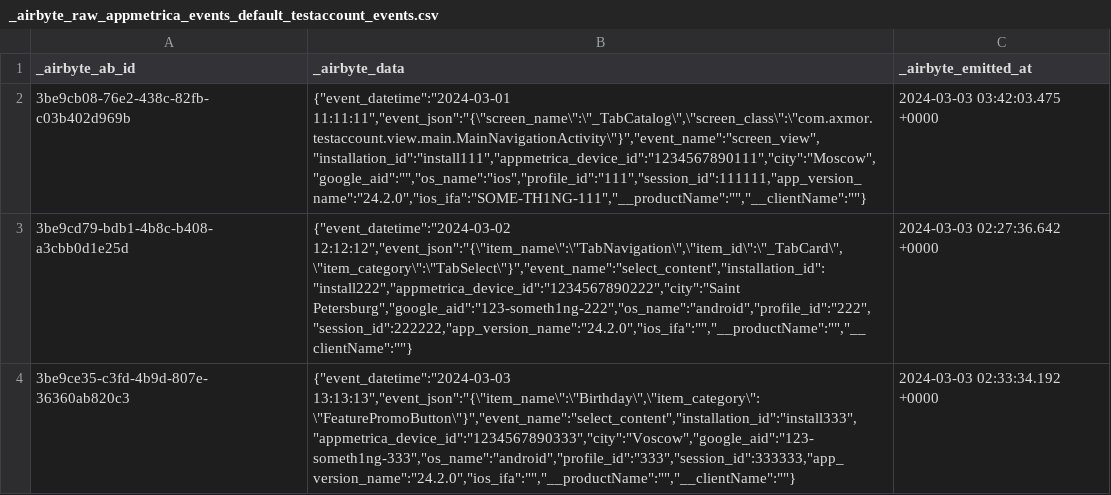
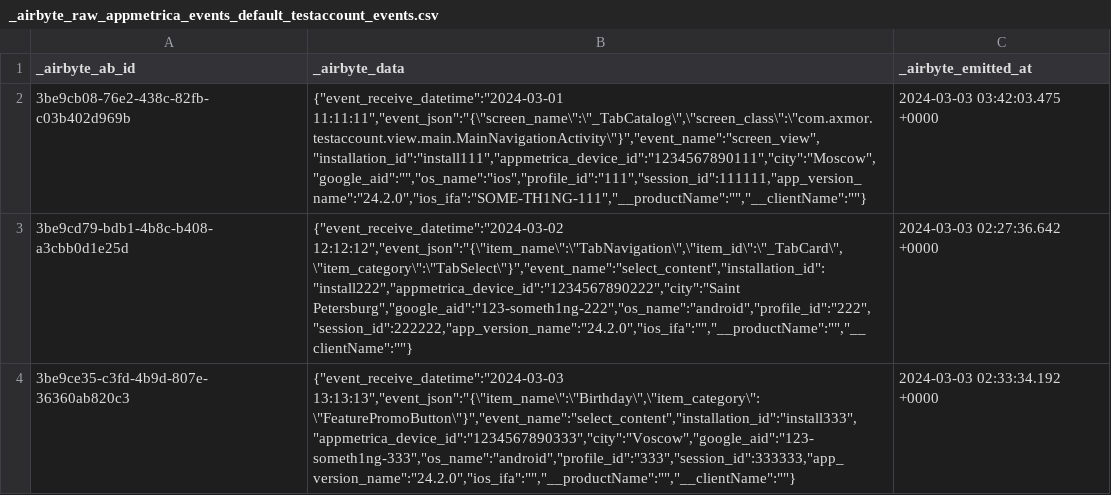
Before and after one commit to adventum/dbt-etlcraft, a CSV file: integration_tests/seeds/_airbyte_raw_appmetrica_events_default_testaccount_events.csv, drawn as a sheet.

```diff
--- a/integration_tests/seeds/_airbyte_raw_appmetrica_events_default_testaccount_events.csv
+++ b/integration_tests/seeds/_airbyte_raw_appmetrica_events_default_testaccount_events.csv
@@ -1,4 +1,4 @@
 "_airbyte_ab_id","_airbyte_data","_airbyte_emitted_at"
-"3be9cb08-76e2-438c-82fb-c03b402d969b","{""event_datetime"":""2024-03-01 11:11:11"",""event_json"":""{\""screen_name\"":\""_TabCatalog\"",\""screen_class\"":\""com.axmor.testaccount.view.main.MainNavigationActivity\""}"",""event_name"":""screen_view"",""installation_id"":""install111"",""appmetrica_device_id"":""1234567890111"",""city"":""Moscow"",""google_aid"":"""",""os_name"":""ios"",""profile_id"":""111"",""session_id"":111111,""app_version_name"":""24.2.0"",""ios_ifa"":""SOME-TH1NG-111"",""__productName"":"""",""__clientName"":""""}","2024-03-03 03:42:03.475 +0000"
-"3be9cd79-bdb1-4b8c-b408-a3cbb0d1e25d","{""event_datetime"":""2024-03-02 12:12:12"",""event_json"":""{\""item_name\"":\""TabNavigation\"",\""item_id\"":\""_TabCard\"",\""item_category\"":\""TabSelect\""}"",""event_name"":""select_content"",""installation_id"":""install222"",""appmetrica_device_id"":""1234567890222"",""city"":""Saint Petersburg"",""google_aid"":""123-someth1ng-222"",""os_name"":""android"",""profile_id"":""222"",""session_id"":222222,""app_version_name"":""24.2.0"",""ios_ifa"":"""",""__productName"":"""",""__clientName"":""""}","2024-03-03 02:27:36.642 +0000"
-"3be9ce35-c3fd-4b9d-807e-36360ab820c3","{""event_datetime"":""2024-03-03 13:13:13"",""event_json"":""{\""item_name\"":\""Birthday\"",\""item_category\"":\""FeaturePromoButton\""}"",""event_name"":""select_content"",""installation_id"":""install333"",""appmetrica_device_id"":""1234567890333"",""city"":""Voscow"",""google_aid"":""123-someth1ng-333"",""os_name"":""android"",""profile_id"":""333"",""session_id"":333333,""app_version_name"":""24.2.0"",""ios_ifa"":"""",""__productName"":"""",""__clientName"":""""}","2024-03-03 02:33:34.192 +0000"
+"3be9cb08-76e2-438c-82fb-c03b402d969b","{""event_receive_datetime"":""2024-03-01 11:11:11"",""event_json"":""{\""screen_name\"":\""_TabCatalog\"",\""screen_class\"":\""com.axmor.testaccount.view.main.MainNavigationActivity\""}"",""event_name"":""screen_view"",""installation_id"":""install111"",""appmetrica_device_id"":""1234567890111"",""city"":""Moscow"",""google_aid"":"""",""os_name"":""ios"",""profile_id"":""111"",""session_id"":111111,""app_version_name"":""24.2.0"",""ios_ifa"":""SOME-TH1NG-111"",""__productName"":"""",""__clientName"":""""}","2024-03-03 03:42:03.475 +0000"
+"3be9cd79-bdb1-4b8c-b408-a3cbb0d1e25d","{""event_receive_datetime"":""2024-03-02 12:12:12"",""event_json"":""{\""item_name\"":\""TabNavigation\"",\""item_id\"":\""_TabCard\"",\""item_category\"":\""TabSelect\""}"",""event_name"":""select_content"",""installation_id"":""install222"",""appmetrica_device_id"":""1234567890222"",""city"":""Saint Petersburg"",""google_aid"":""123-someth1ng-222"",""os_name"":""android"",""profile_id"":""222"",""session_id"":222222,""app_version_name"":""24.2.0"",""ios_ifa"":"""",""__productName"":"""",""__clientName"":""""}","2024-03-03 02:27:36.642 +0000"
+"3be9ce35-c3fd-4b9d-807e-36360ab820c3","{""event_receive_datetime"":""2024-03-03 13:13:13"",""event_json"":""{\""item_name\"":\""Birthday\"",\""item_category\"":\""FeaturePromoButton\""}"",""event_name"":""select_content"",""installation_id"":""install333"",""appmetrica_device_id"":""1234567890333"",""city"":""Voscow"",""google_aid"":""123-someth1ng-333"",""os_name"":""android"",""profile_id"":""333"",""session_id"":333333,""app_version_name"":""24.2.0"",""ios_ifa"":"""",""__productName"":"""",""__clientName"":""""}","2024-03-03 02:33:34.192 +0000"
```
Also changed, not shown: integration_tests/seeds/_airbyte_raw_appmetrica_events_default_testaccount__viewitemevents.csv, integration_tests/seeds/_airbyte_raw_appmetrica_events_default_testaccount_deeplinks.csv, 34 other files.
